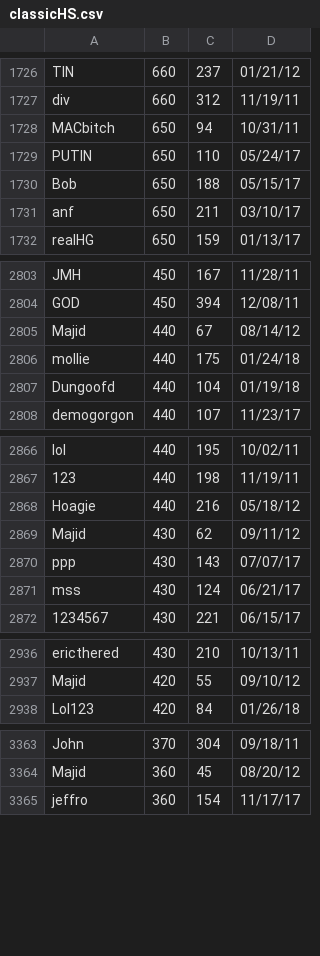
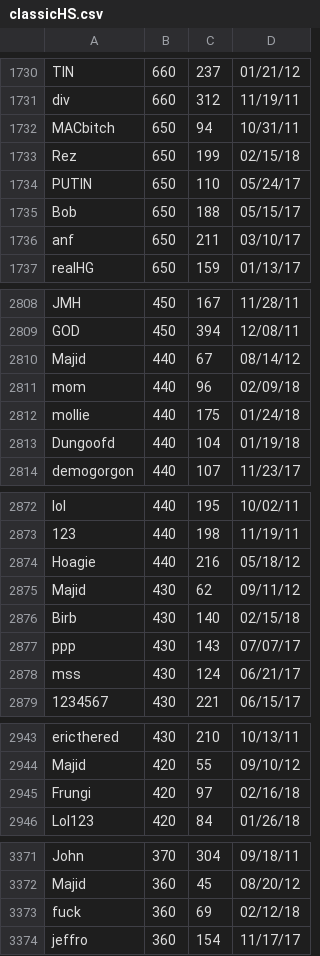
Before and after one commit to ustasb/office_snake, a CSV file: public/high_scores/classicHS.csv, drawn as a sheet; only a part is shown, gaps mark what is left out; the diff covers the shown part only; the diff names each change by its address in the sheet, - before the commit and + after, or states it on an @@ line.

```diff
--- a/public/high_scores/classicHS.csv
+++ b/public/high_scores/classicHS.csv
+row 1733: Rez | 650 | 199 | 02/15/18
+row 2811: mom | 440 | 96 | 02/09/18
+row 2876: Birb | 430 | 140 | 02/15/18
+row 2945: Frungi | 420 | 97 | 02/16/18
+row 3373: fuck | 360 | 69 | 02/12/18
```
Also changed, not shown: 13 added rows elsewhere in this file.
